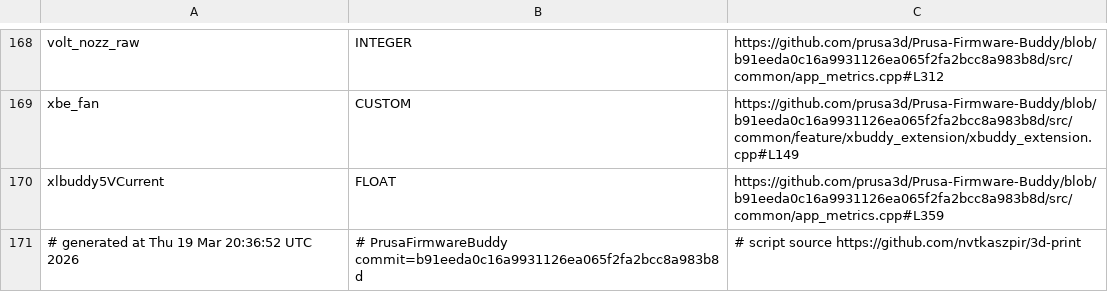
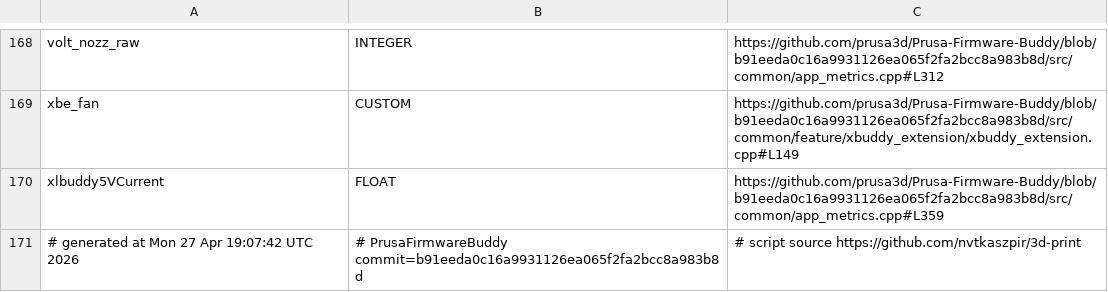
Before and after one commit to nvtkaszpir/3d-print, a CSV file: prusa3d-metrics-list/metrics.csv, drawn as a sheet; only a part is shown, gaps mark what is left out.

Commit message:
Update prusa3d-metrics-list

```diff
--- a/prusa3d-metrics-list/metrics.csv
+++ b/prusa3d-metrics-list/metrics.csv
@@ -170,2 +170,2 @@ xbe_fan,CUSTOM,https://github.com/prusa3d/Prusa-Firmware-Buddy/blob/b91eeda0c16a
 xlbuddy5VCurrent,FLOAT,https://github.com/prusa3d/Prusa-Firmware-Buddy/blob/b91eeda0c16a9931126ea065f2fa2bcc8a983b8d/src/common/app_metrics.cpp#L359
-# generated at Thu 19 Mar 20:36:52 UTC 2026,# PrusaFirmwareBuddy commit=b91eeda0c16a9931126ea065f2fa2bcc8a983b8d,# script source https://github.com/nvtkaszpir/3d-print
+# generated at Mon 27 Apr 19:07:42 UTC 2026,# PrusaFirmwareBuddy commit=b91eeda0c16a9931126ea065f2fa2bcc8a983b8d,# script source https://github.com/nvtkaszpir/3d-print
```
Also changed, not shown: 1 other file.
